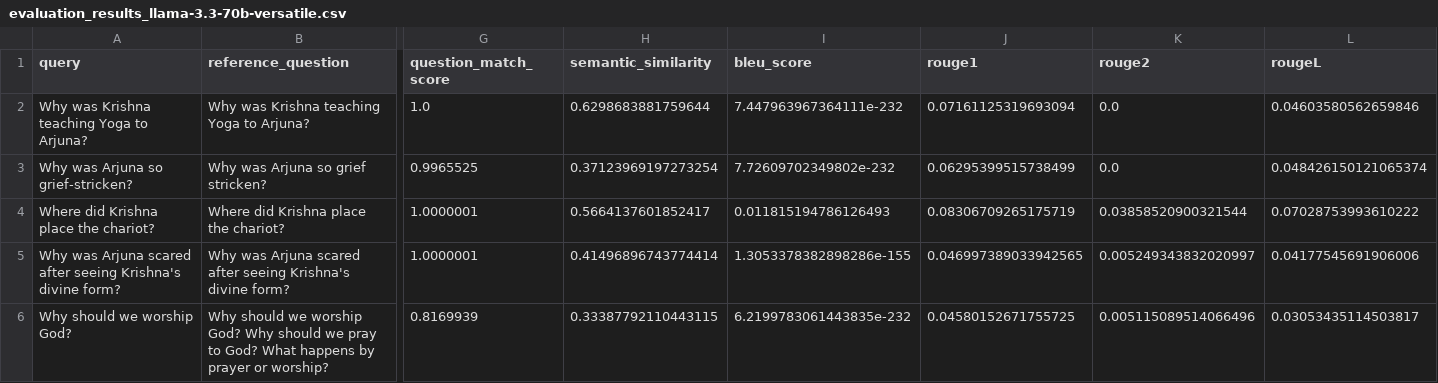
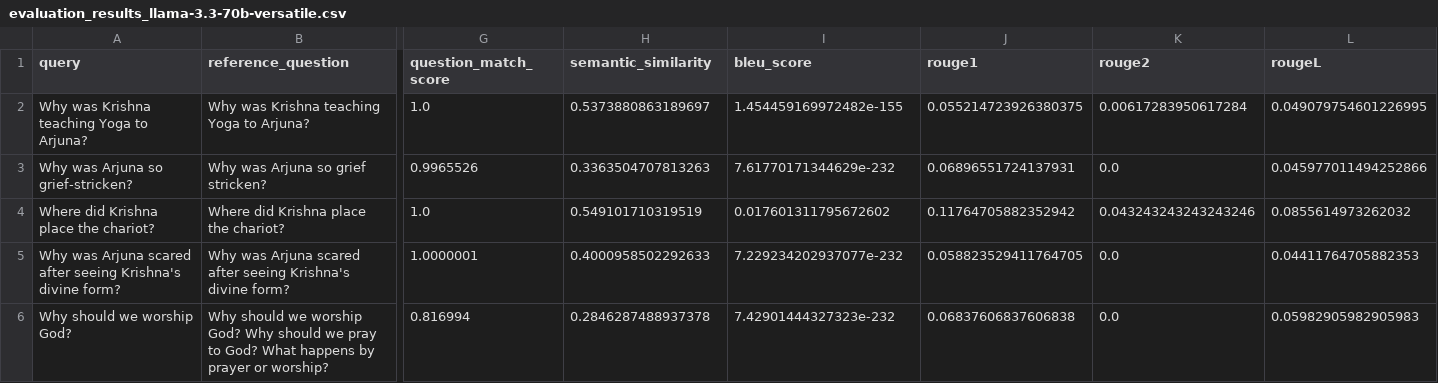
Before and after one commit to nikhilyadav09/NYD_Hackathon, a CSV file: evaluation_results_llama-3.3-70b-versatile.csv, drawn as a sheet; only a part is shown, gaps mark what is left out; the diff covers the shown part only; the diff names each change by its address in the sheet, - before the commit and + after, or states it on an @@ line.

```diff
--- a/evaluation_results_llama-3.3-70b-versatile.csv
+++ b/evaluation_results_llama-3.3-70b-versatile.csv
-H2 (semantic_similarity): 0.6298683881759644
+H2 (semantic_similarity): 0.5373880863189697
-I2 (bleu_score): 7.447963967364111e-232
+I2 (bleu_score): 1.454459169972482e-155
-J2 (rouge1): 0.07161125319693094
+J2 (rouge1): 0.055214723926380375
-K2 (rouge2): 0.0
+K2 (rouge2): 0.00617283950617284
-L2 (rougeL): 0.04603580562659846
+L2 (rougeL): 0.049079754601226995
-G3 (question_match_score): 0.9965525
+G3 (question_match_score): 0.9965526
-H3 (semantic_similarity): 0.37123969197273254
+H3 (semantic_similarity): 0.3363504707813263
-I3 (bleu_score): 7.72609702349802e-232
+I3 (bleu_score): 7.61770171344629e-232
-J3 (rouge1): 0.06295399515738499
+J3 (rouge1): 0.06896551724137931
-L3 (rougeL): 0.048426150121065374
+L3 (rougeL): 0.045977011494252866
-G4 (question_match_score): 1.0000001
+G4 (question_match_score): 1.0
-H4 (semantic_similarity): 0.5664137601852417
+H4 (semantic_similarity): 0.549101710319519
-I4 (bleu_score): 0.011815194786126493
+I4 (bleu_score): 0.017601311795672602
-J4 (rouge1): 0.08306709265175719
+J4 (rouge1): 0.11764705882352942
-K4 (rouge2): 0.03858520900321544
+K4 (rouge2): 0.043243243243243246
-L4 (rougeL): 0.07028753993610222
+L4 (rougeL): 0.0855614973262032
-H5 (semantic_similarity): 0.41496896743774414
+H5 (semantic_similarity): 0.4000958502292633
-I5 (bleu_score): 1.3053378382898286e-155
+I5 (bleu_score): 7.229234202937077e-232
-J5 (rouge1): 0.046997389033942565
+J5 (rouge1): 0.058823529411764705
-K5 (rouge2): 0.005249343832020997
+K5 (rouge2): 0.0
-L5 (rougeL): 0.04177545691906006
+L5 (rougeL): 0.04411764705882353
-G6 (question_match_score): 0.8169939
+G6 (question_match_score): 0.816994
-H6 (semantic_similarity): 0.33387792110443115
+H6 (semantic_similarity): 0.2846287488937378
-I6 (bleu_score): 6.2199783061443835e-232
+I6 (bleu_score): 7.42901444327323e-232
-J6 (rouge1): 0.04580152671755725
+J6 (rouge1): 0.06837606837606838
-K6 (rouge2): 0.005115089514066496
+K6 (rouge2): 0.0
-L6 (rougeL): 0.03053435114503817
+L6 (rougeL): 0.05982905982905983
```
Also changed, not shown: 30 edited cells elsewhere in this file, 5 other files.
